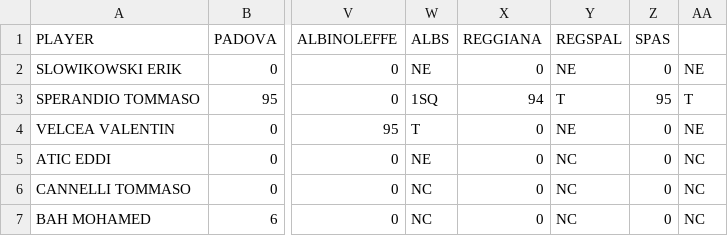
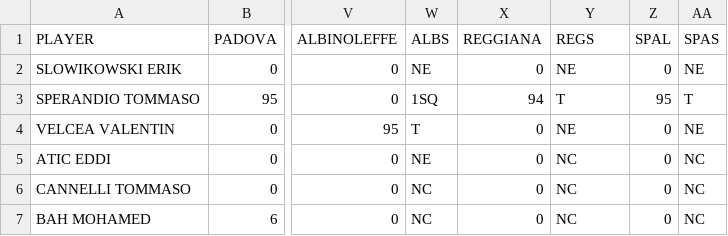
Before and after one commit to elrampa92/VFCu19, a CSV file: MINUTAGGI/MINUTAGGI.csv, drawn as a sheet; only a part is shown, gaps mark what is left out; the diff names each change by its address in the sheet, - before the commit and + after, or states it on an @@ line.

Commit message:
Update MINUTAGGI.csv

```diff
--- a/MINUTAGGI/MINUTAGGI.csv
+++ b/MINUTAGGI/MINUTAGGI.csv
-Y1: REGSPAL
+Y1: REGS
-Z1: SPAS
+Z1: SPAL
-AA1: (empty)
+AA1: SPAS
```
